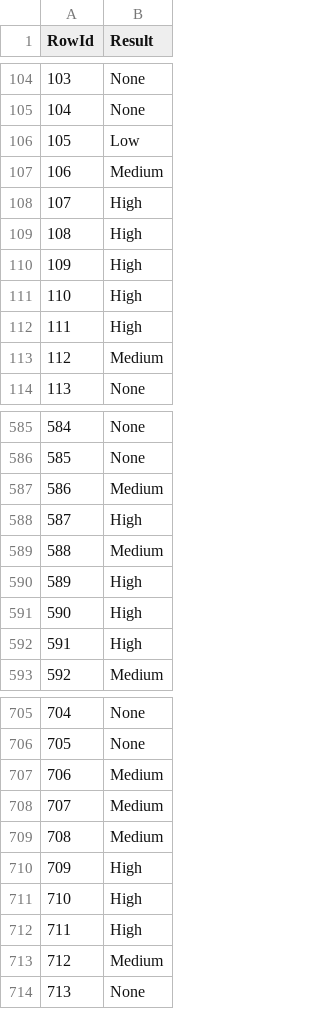
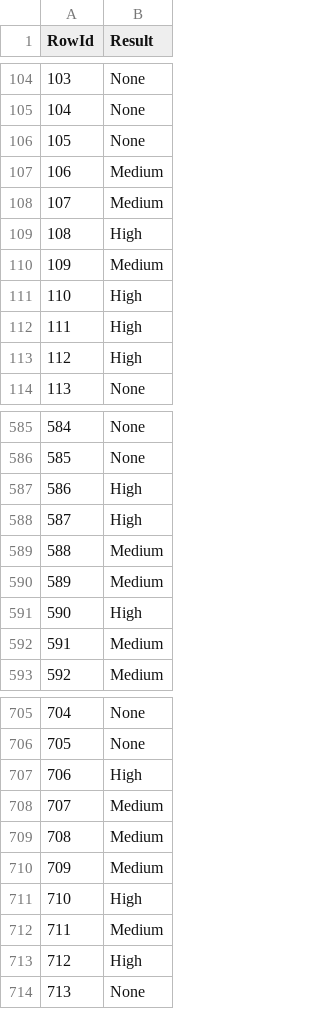
Before and after one commit to goncalobraga27/DAA, a CSV file: datasets/parte2/teste/previsoesRandom.csv (was datasets/parte2/teste/previsoesRandomForestTree.csv), drawn as a sheet; only a part is shown, gaps mark what is left out; the diff covers the shown part only.

```diff
--- a/datasets/parte2/teste/previsoesRandomForestTree.csv
+++ b/datasets/parte2/teste/previsoesRandom.csv
@@ -105,10 +105,10 @@ RowId,Result
 104,None
-105,Low
+105,None
 106,Medium
-107,High
+107,Medium
 108,High
-109,High
+109,Medium
 110,High
 111,High
-112,Medium
+112,High
 113,None
@@ -586,8 +586,8 @@ RowId,Result
 585,None
-586,Medium
+586,High
 587,High
 588,Medium
-589,High
+589,Medium
 590,High
-591,High
+591,Medium
 592,Medium
@@ -706,9 +706,9 @@ RowId,Result
 705,None
-706,Medium
+706,High
 707,Medium
 708,Medium
-709,High
+709,Medium
 710,High
-711,High
-712,Medium
+711,Medium
+712,High
 713,None
```
Also changed, not shown: 123 edited cells elsewhere in this file, datasets/parte2/teste/previsoesDecisionTreeClassifier.csv, 9 other files.
